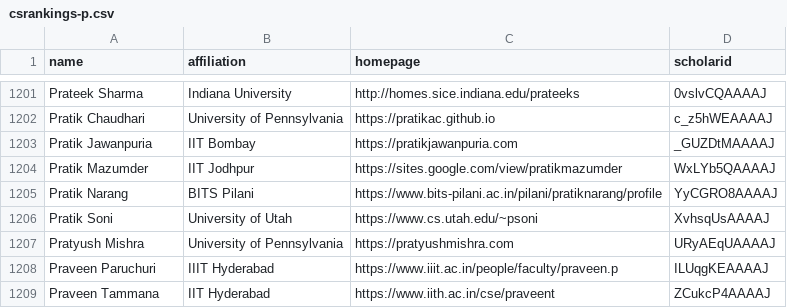
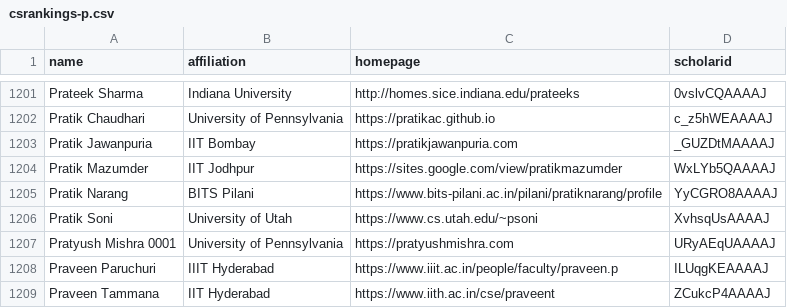
Before and after one commit to LiuFang816/CSrankings, a CSV file: csrankings-p.csv, drawn as a sheet; only a part is shown, gaps mark what is left out.

Commit message:
fixing typo
fixing wrong dblp entry

```diff
--- a/csrankings-p.csv
+++ b/csrankings-p.csv
@@ -1206,3 +1206,3 @@ Pratik Narang,BITS Pilani,https://www.bits-pilani.ac.in/pilani/pratiknarang/prof
 Pratik Soni,University of Utah,https://www.cs.utah.edu/~psoni,XvhsqUsAAAAJ
-Pratyush Mishra,University of Pennsylvania,https://pratyushmishra.com,URyAEqUAAAAJ
+Pratyush Mishra 0001,University of Pennsylvania,https://pratyushmishra.com,URyAEqUAAAAJ
 Praveen Paruchuri,IIIT Hyderabad,https://www.iiit.ac.in/people/faculty/praveen.p,ILUqgKEAAAAJ
```
